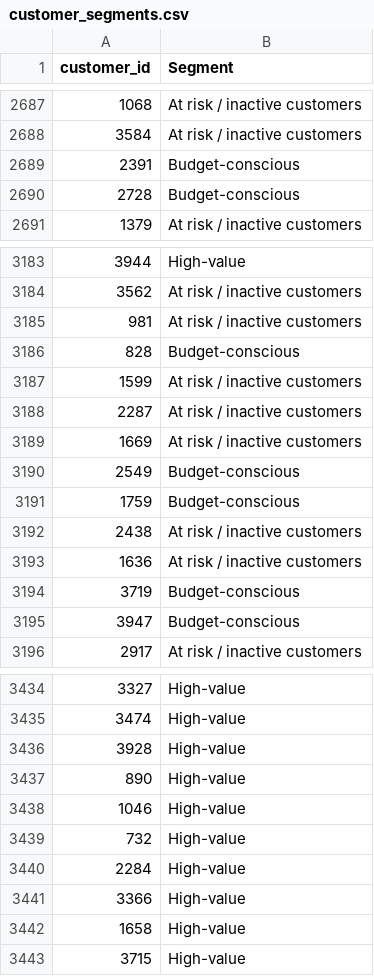
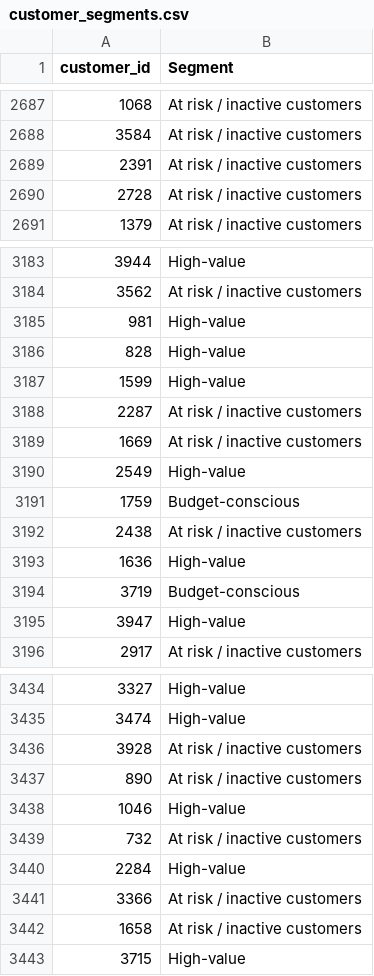
Before and after one commit to yjh-jy/dsa3101-bank-marketing-group-1, a CSV file: customer_segmentation/customer_segments.csv, drawn as a sheet; only a part is shown, gaps mark what is left out; the diff covers the shown part only.

```diff
--- a/customer_segmentation/customer_segments.csv
+++ b/customer_segmentation/customer_segments.csv
@@ -2688,4 +2688,4 @@ customer_id,Segment
 3584,At risk / inactive customers
-2391,Budget-conscious
-2728,Budget-conscious
+2391,At risk / inactive customers
+2728,At risk / inactive customers
 1379,At risk / inactive customers
@@ -3184,13 +3184,13 @@ customer_id,Segment
 3562,At risk / inactive customers
-981,At risk / inactive customers
-828,Budget-conscious
-1599,At risk / inactive customers
+981,High-value
+828,High-value
+1599,High-value
 2287,At risk / inactive customers
 1669,At risk / inactive customers
-2549,Budget-conscious
+2549,High-value
 1759,Budget-conscious
 2438,At risk / inactive customers
-1636,At risk / inactive customers
+1636,High-value
 3719,Budget-conscious
-3947,Budget-conscious
+3947,High-value
 2917,At risk / inactive customers
@@ -3435,9 +3435,9 @@ customer_id,Segment
 3474,High-value
-3928,High-value
-890,High-value
+3928,At risk / inactive customers
+890,At risk / inactive customers
 1046,High-value
-732,High-value
+732,At risk / inactive customers
 2284,High-value
-3366,High-value
-1658,High-value
+3366,At risk / inactive customers
+1658,At risk / inactive customers
 3715,High-value
```
Also changed, not shown: 104 edited cells elsewhere in this file.
